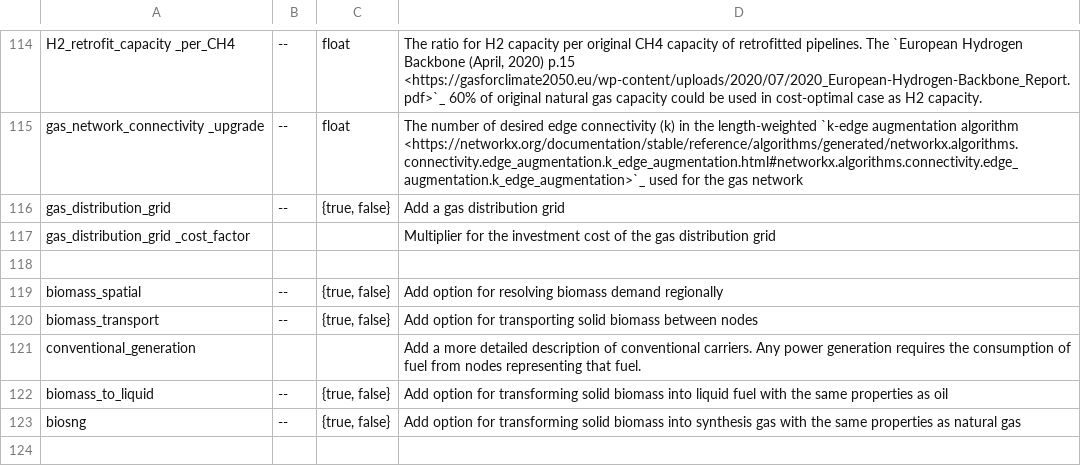
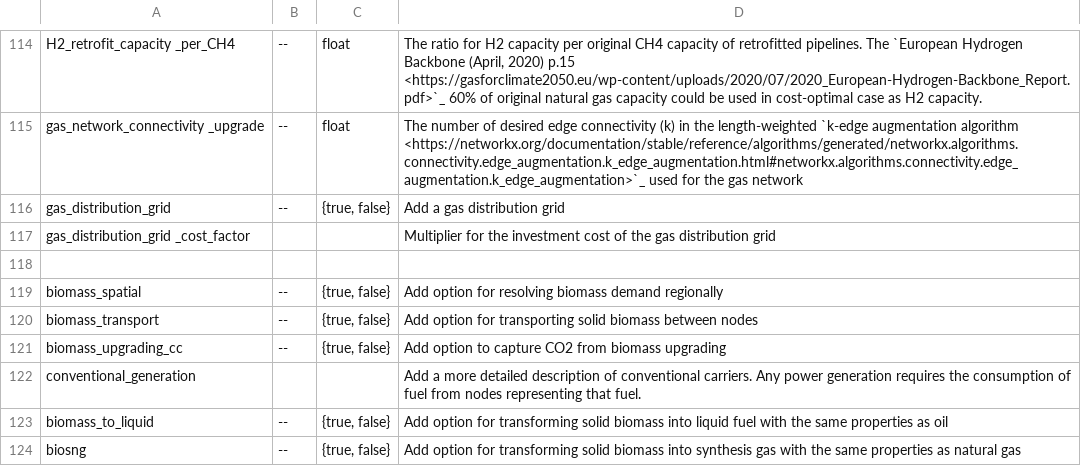
Before and after one commit to Luca2299/pypsa-eur, a CSV file: doc/configtables/sector.csv, drawn as a sheet; only a part is shown, gaps mark what is left out.

Commit message:
add documentation and release note for biogas upgrading CC

```diff
--- a/doc/configtables/sector.csv
+++ b/doc/configtables/sector.csv
@@ -120,2 +120,3 @@ biomass_spatial,--,"{true, false}",Add option for resolving biomass demand regio
 biomass_transport,--,"{true, false}",Add option for transporting solid biomass between nodes
+biomass_upgrading_cc,--,"{true, false}",Add option to capture CO2 from biomass upgrading
 conventional_generation,,,Add a more detailed description of conventional carriers. Any power generation requires the consumption of fuel from nodes representing that fuel.
```
Also changed, not shown: 2 other files.
